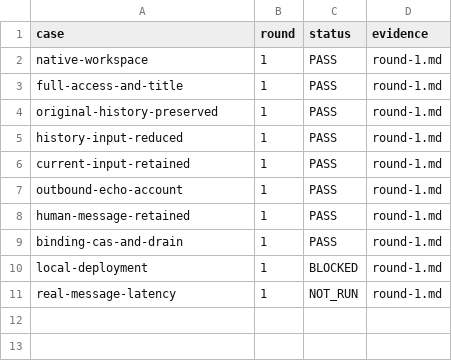
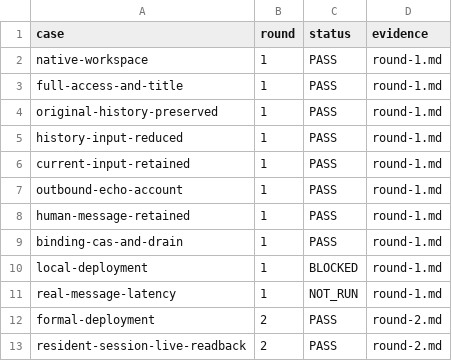
Before and after one commit to HiQ-AI/dingtalk-dsh-assistant, a CSV file: docs/acceptance/resident-session-runtime/matrix.csv, drawn as a sheet; the diff names each change by its address in the sheet, - before the commit and + after, or states it on an @@ line.

```diff
--- a/docs/acceptance/resident-session-runtime/matrix.csv
+++ b/docs/acceptance/resident-session-runtime/matrix.csv
+row 12: formal-deployment | 2 | PASS | round-2.md
+row 13: resident-session-live-readback | 2 | PASS | round-2.md
```
Also changed, not shown: docs/acceptance/task-investigation-feedback/matrix.csv, 12 other files.
